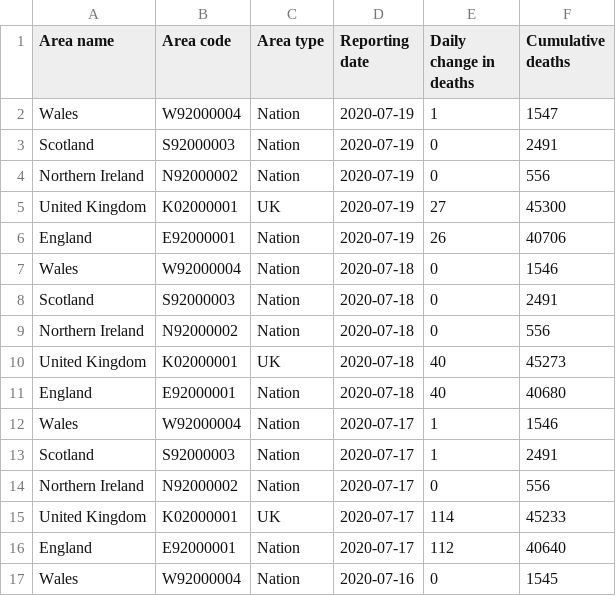
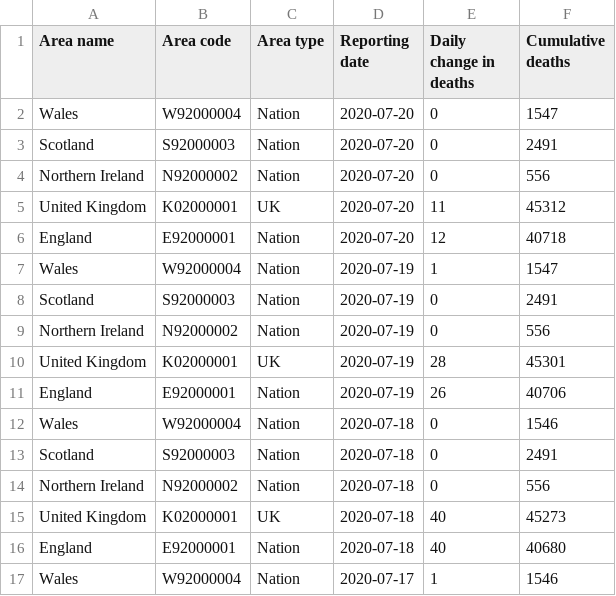
Before and after one commit to elliotblackburn/covid-19-data, a CSV file: uk/data/uk-national-deaths.csv, drawn as a sheet; only a part is shown; the shorter side is filled out with more unchanged rows.

```diff
--- a/uk/data/uk-national-deaths.csv
+++ b/uk/data/uk-national-deaths.csv
@@ -1,2 +1,7 @@
 Area name,Area code,Area type,Reporting date,Daily change in deaths,Cumulative deaths
+Wales,W92000004,Nation,2020-07-20,0,1547
+Scotland,S92000003,Nation,2020-07-20,0,2491
+Northern Ireland,N92000002,Nation,2020-07-20,0,556
+United Kingdom,K02000001,UK,2020-07-20,11,45312
+England,E92000001,Nation,2020-07-20,12,40718
 Wales,W92000004,Nation,2020-07-19,1,1547
@@ -4,3 +9,3 @@ Scotland,S92000003,Nation,2020-07-19,0,2491
 Northern Ireland,N92000002,Nation,2020-07-19,0,556
-United Kingdom,K02000001,UK,2020-07-19,27,45300
+United Kingdom,K02000001,UK,2020-07-19,28,45301
 England,E92000001,Nation,2020-07-19,26,40706
```
Also changed, not shown: 1 other file.
